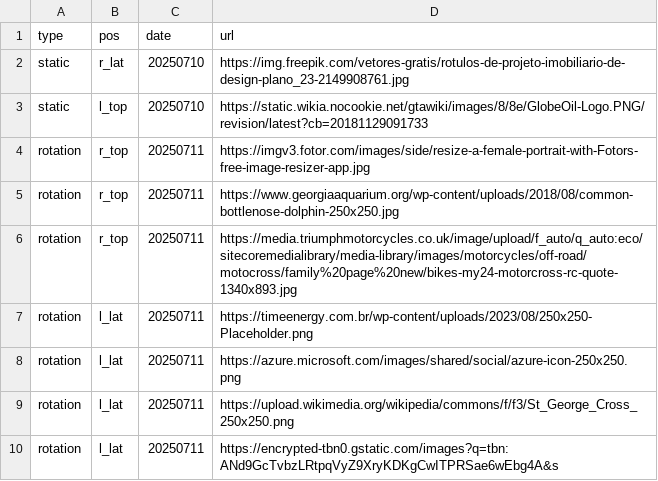
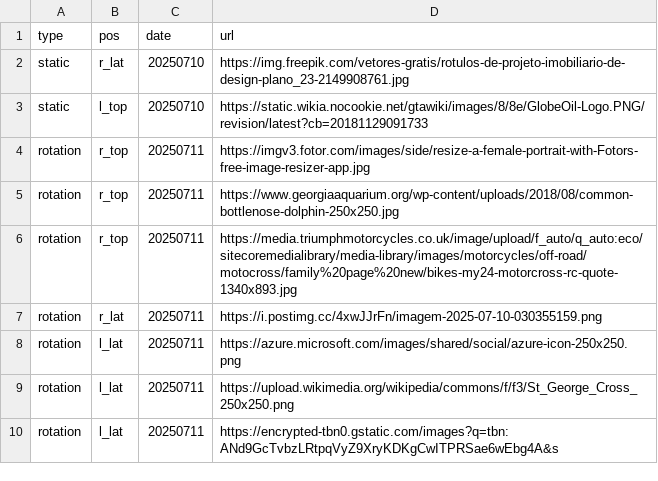
Before and after one commit to limpinh0/esperanzabuy, a CSV file: anuncios.csv, drawn as a sheet.

Commit message:
Update anuncios.csv

```diff
--- a/anuncios.csv
+++ b/anuncios.csv
@@ -6,3 +6,3 @@ rotation,r_top,20250711,https://www.georgiaaquarium.org/wp-content/uploads/2018/
 rotation,r_top,20250711,https://media.triumphmotorcycles.co.uk/image/upload/f_auto/q_auto:eco/sitecoremedialibrary/media-library/images/motorcycles/off-road/motocross/family%20page%20new/bikes-my24-motorcross-rc-quote-1340x893.jpg
-rotation,l_lat,20250711,https://timeenergy.com.br/wp-content/uploads/2023/08/250x250-Placeholder.png
+rotation,r_lat,20250711,https://i.postimg.cc/4xwJJrFn/imagem-2025-07-10-030355159.png
 rotation,l_lat,20250711,https://azure.microsoft.com/images/shared/social/azure-icon-250x250.png
```
